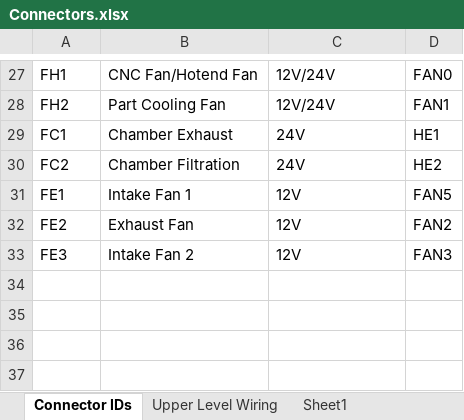
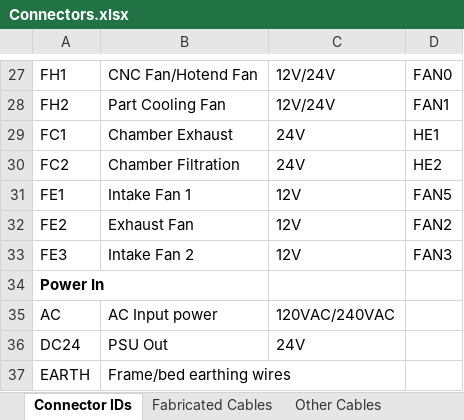
Before and after one commit to jon-harper/clock-3, an Excel workbook: Docs/Connectors.xlsx, sheet Connector IDs, drawn as a sheet; only a part is shown, gaps mark what is left out; values as stored, in another font and other column widths than the file's, no borders; table styles not drawn; the diff names each change by its address in the sheet, - before the commit and + after, or states it on an @@ line.

```diff
--- a/Docs/Connectors.xlsx (sheet Connector IDs)
+++ b/Docs/Connectors.xlsx (sheet Connector IDs)
-sheet tab: Sheet1
+sheet tab: Fabricated Cables
-sheet tab: Upper Level Wiring
+sheet tab: Other Cables
+row 34: Power In
+row 35: AC | AC Input power | 120VAC/240VAC
+row 36: DC24 | PSU Out | 24V
+row 37: EARTH | Frame/bed earthing wires
```
Also changed, not shown: sheet Fabricated Cables, BOM/General Part List.xlsx, BOM/test_bom.xlsx, 3 other files.
